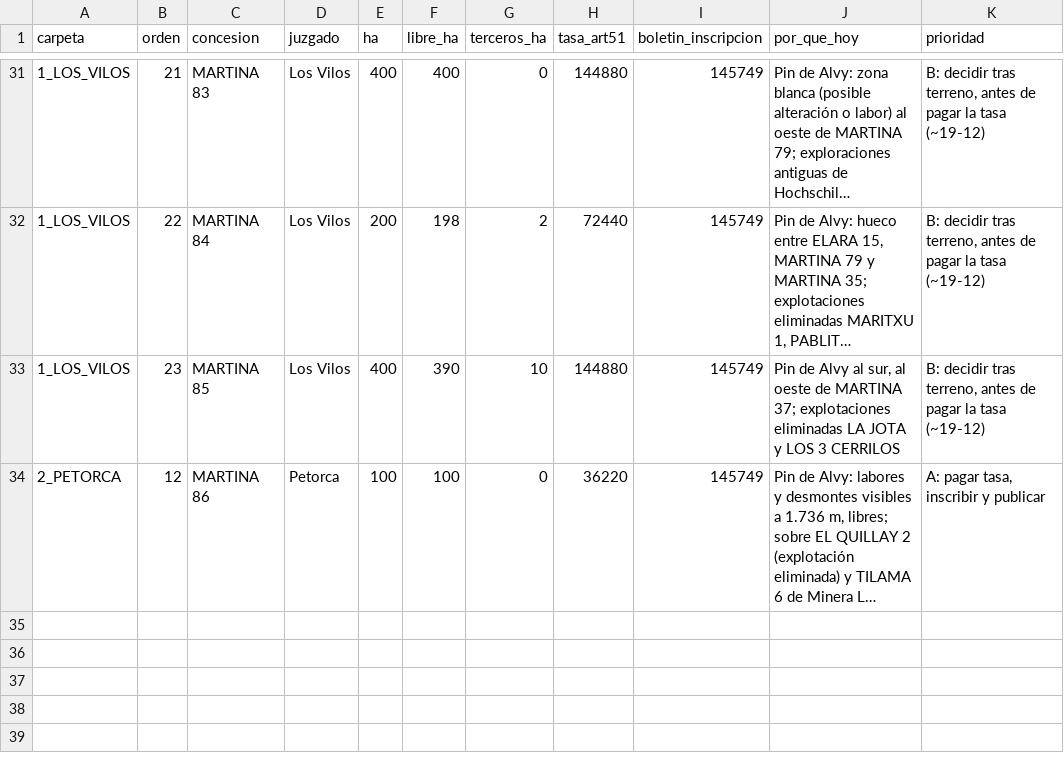
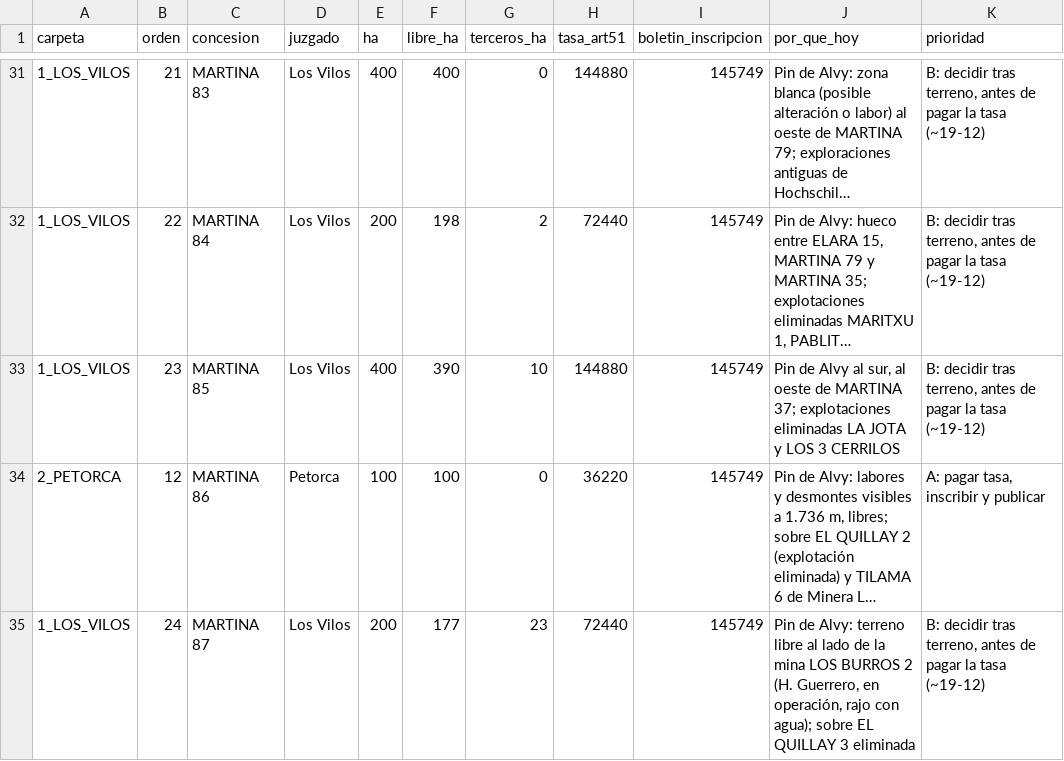
Before and after one commit to alvarocumora/prospecto-palmeritas, a CSV file: docs/tilama/pedimentos/SUBIR_HOY_TODO_19-11-2026/B_causas_nuevas/orden_y_costos.csv, drawn as a sheet; only a part is shown, gaps mark what is left out; long unchanged cells end in …; the diff names each change by its address in the sheet, - before the commit and + after, or states it on an @@ line.

```diff
--- a/docs/tilama/pedimentos/SUBIR_HOY_TODO_19-11-2026/B_causas_nuevas/orden_y_costos.csv
+++ b/docs/tilama/pedimentos/SUBIR_HOY_TODO_19-11-2026/B_causas_nuevas/orden_y_costos.csv
+row 35: 1_LOS_VILOS | 24 | MARTINA 87 | Los Vilos | 200 | 177 | 23 | 72440 | 145749 | Pin de Alvy: terreno libre al lado de la mina LOS BURROS 2 (H. Guerrero, en operación, rajo con agua); sobre EL QUILLAY 3 eliminada | B: decidir tras terreno, antes de pagar la tasa (~19-12)
```
Also changed, not shown: 5 other files.
